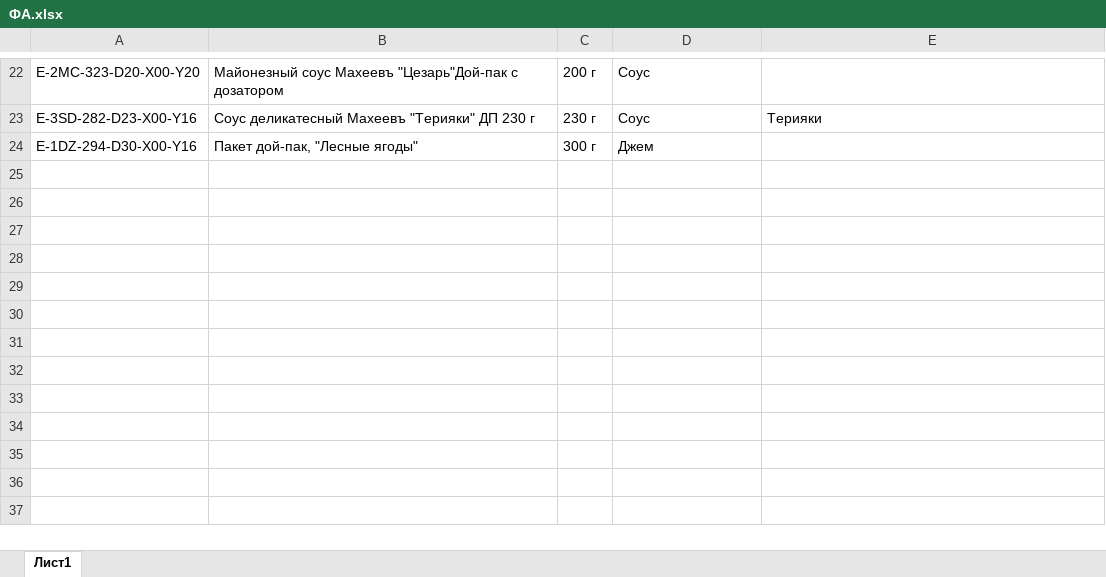
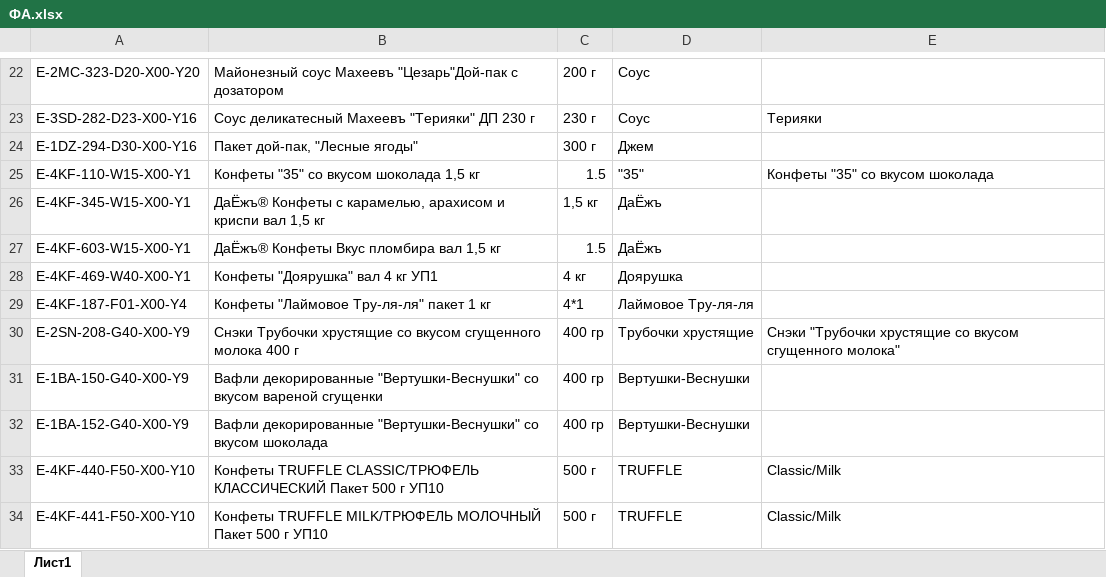
Before and after one commit to Fejanin/maheev, an Excel workbook: перенос в бланк заказа/ФА.xlsx, sheet Лист1, drawn as a sheet; only a part is shown, gaps mark what is left out; values as stored, in another font and other column widths than the file's, no borders; the diff names each change by its address in the sheet, - before the commit and + after, or states it on an @@ line.

```diff
--- a/перенос в бланк заказа/ФА.xlsx (sheet Лист1)
+++ b/перенос в бланк заказа/ФА.xlsx (sheet Лист1)
+row 25: E-4KF-110-W15-X00-Y1 | Конфеты "35" со вкусом шоколада 1,5 кг | 1.5 | "35" | Конфеты "35" со вкусом шоколада
+row 26: E-4KF-345-W15-X00-Y1 | ДаЁжъ® Конфеты с карамелью, арахисом и криспи вал 1,5 кг | 1,5 кг | ДаЁжъ
+row 27: E-4KF-603-W15-X00-Y1 | ДаЁжъ® Конфеты Вкус пломбира вал 1,5 кг | 1.5 | ДаЁжъ
+row 28: E-4KF-469-W40-X00-Y1 | Конфеты "Доярушка" вал 4 кг УП1 | 4 кг | Доярушка
+row 29: E-4KF-187-F01-X00-Y4 | Конфеты "Лаймовое Тру-ля-ля" пакет 1 кг | 4*1 | Лаймовое Тру-ля-ля
+row 30: E-2SN-208-G40-X00-Y9 | Снэки Трубочки хрустящие со вкусом сгущенного молока 400 г | 400 гр | Трубочки хрустящие | Снэки "Трубочки хрустящие со вкусом сгущенного молока"
+row 31: E-1BA-150-G40-X00-Y9 | Вафли декорированные "Вертушки-Веснушки" со вкусом вареной сгущенки | 400 гр | Вертушки-Веснушки
+row 32: E-1BA-152-G40-X00-Y9 | Вафли декорированные "Вертушки-Веснушки" со вкусом шоколада | 400 гр | Вертушки-Веснушки
+row 33: E-4KF-440-F50-X00-Y10 | Конфеты TRUFFLE CLASSIC/ТРЮФЕЛЬ КЛАССИЧЕСКИЙ Пакет 500 г УП10 | 500 г | TRUFFLE | Classic/Milk
+row 34: E-4KF-441-F50-X00-Y10 | Конфеты TRUFFLE MILK/ТРЮФЕЛЬ МОЛОЧНЫЙ Пакет 500 г УП10 | 500 г | TRUFFLE | Classic/Milk
```
Also changed, not shown: промежуточная таблица/матрица.xlsx, 4 other files.
